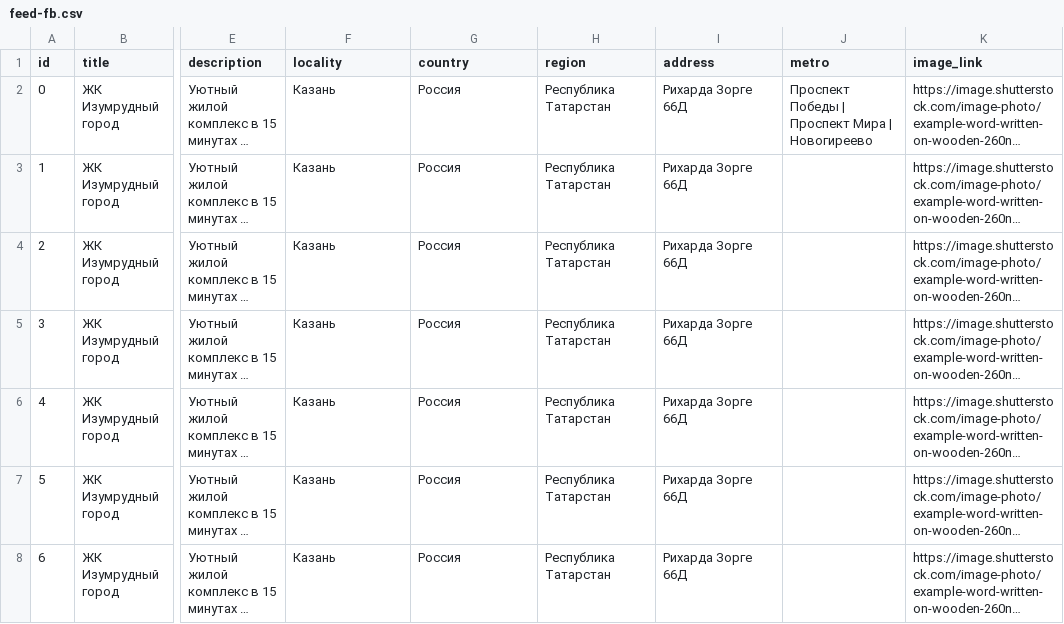
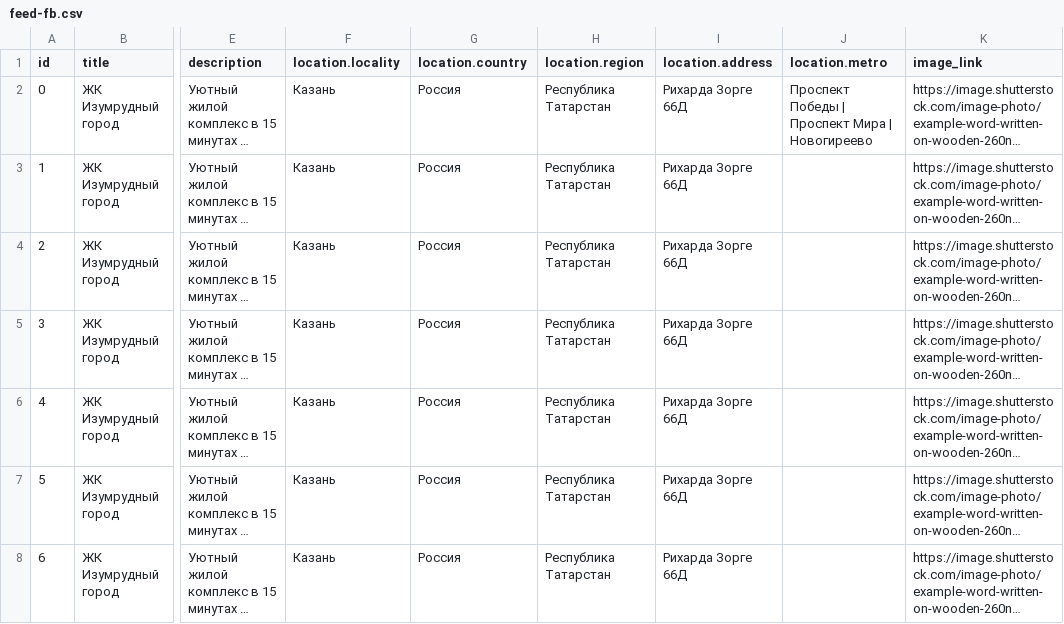
Before and after one commit to RinatR/incorrect_feeds, a CSV file: feed-fb.csv, drawn as a sheet; only a part is shown, gaps mark what is left out; long unchanged cells end in …; the diff names each change by its address in the sheet, - before the commit and + after, or states it on an @@ line.

Commit message:
Update feed-fb.csv

```diff
--- a/feed-fb.csv
+++ b/feed-fb.csv
-F1: locality
+F1: location.locality
-G1: country
+G1: location.country
-H1: region
+H1: location.region
-I1: address
+I1: location.address
-J1: metro
+J1: location.metro
```
